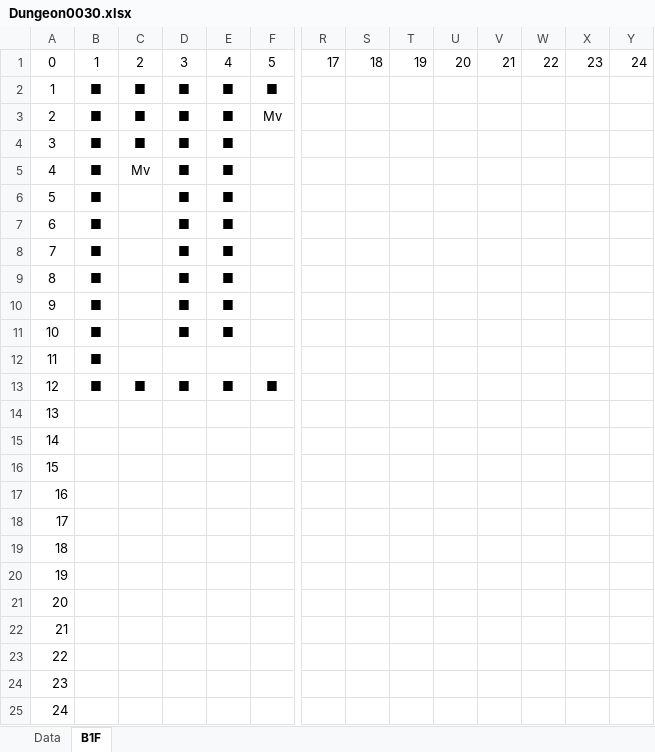
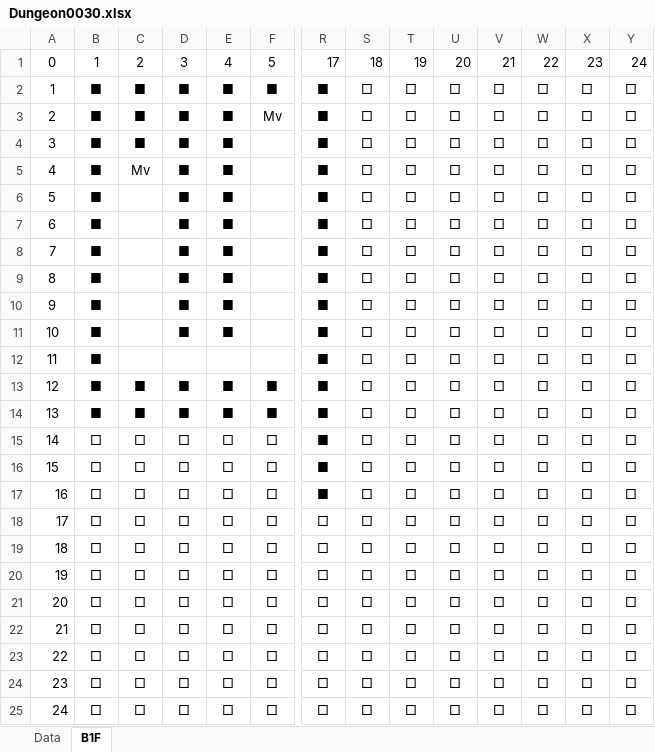
Before and after one commit to seedsclaft/hibikakeut, an Excel workbook: Assets/Data/Dungeon0030.xlsx, sheet B1F, drawn as a sheet; only a part is shown, gaps mark what is left out; values as stored, in another font and other column widths than the file's, no borders; the diff covers the shown part only; the diff names each change by its address in the sheet, - before the commit and + after, or states it on an @@ line.

```diff
--- a/Assets/Data/Dungeon0030.xlsx (sheet B1F)
+++ b/Assets/Data/Dungeon0030.xlsx (sheet B1F)
-R2:R17: (empty)
+R2:R17: ■
-S2:S25: (empty)
+S2:S25: □
-T2:T25: (empty)
+T2:T25: □
-U2:U25: (empty)
+U2:U25: □
-V2:V25: (empty)
+V2:V25: □
-W2:W25: (empty)
+W2:W25: □
-X2:X25: (empty)
+X2:X25: □
-Y2:Y25: (empty)
+Y2:Y25: □
-B14: (empty)
+B14: ■
-C14: (empty)
+C14: ■
-D14: (empty)
+D14: ■
-E14: (empty)
+E14: ■
-F14: (empty)
+F14: ■
-B15:B25: (empty)
+B15:B25: □
-C15:C25: (empty)
+C15:C25: □
-D15:D25: (empty)
+D15:D25: □
-E15:E25: (empty)
+E15:E25: □
-F15:F25: (empty)
+F15:F25: □
-R18:R25: (empty)
+R18:R25: □
```
Also changed, not shown: 50 edited cells elsewhere in this sheet, sheet Data, Assets/Data/Dungeon0010.xlsx, Assets/Data/Dungeon0021.xlsx, 45 other files.
